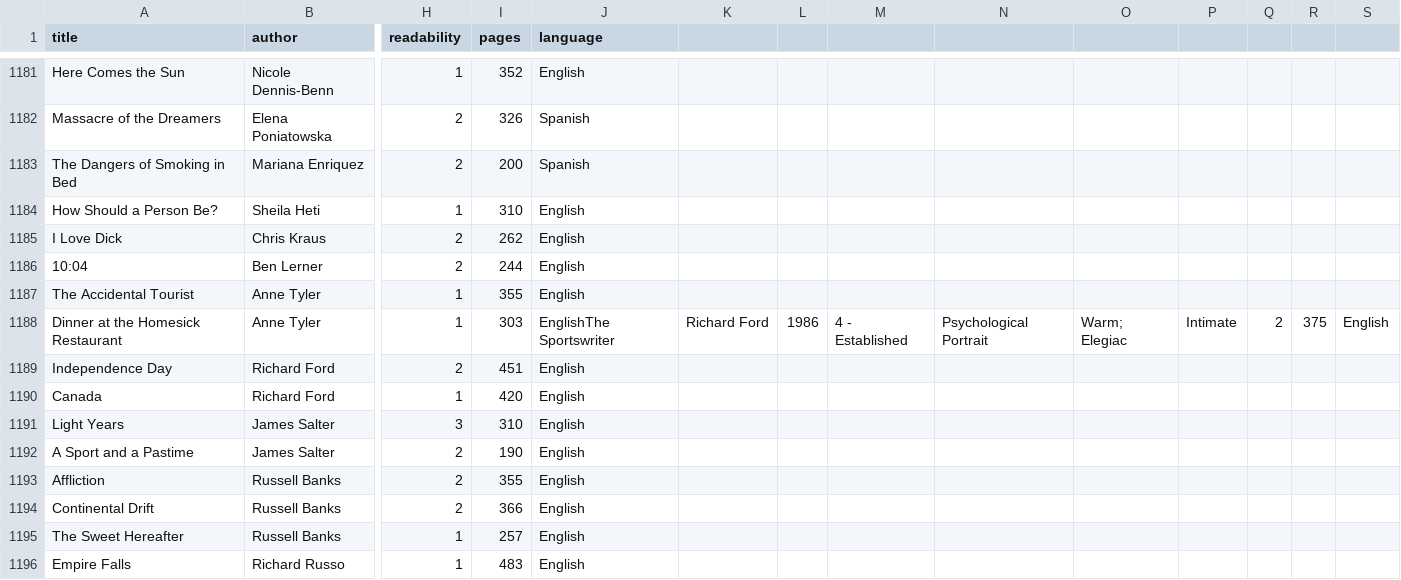
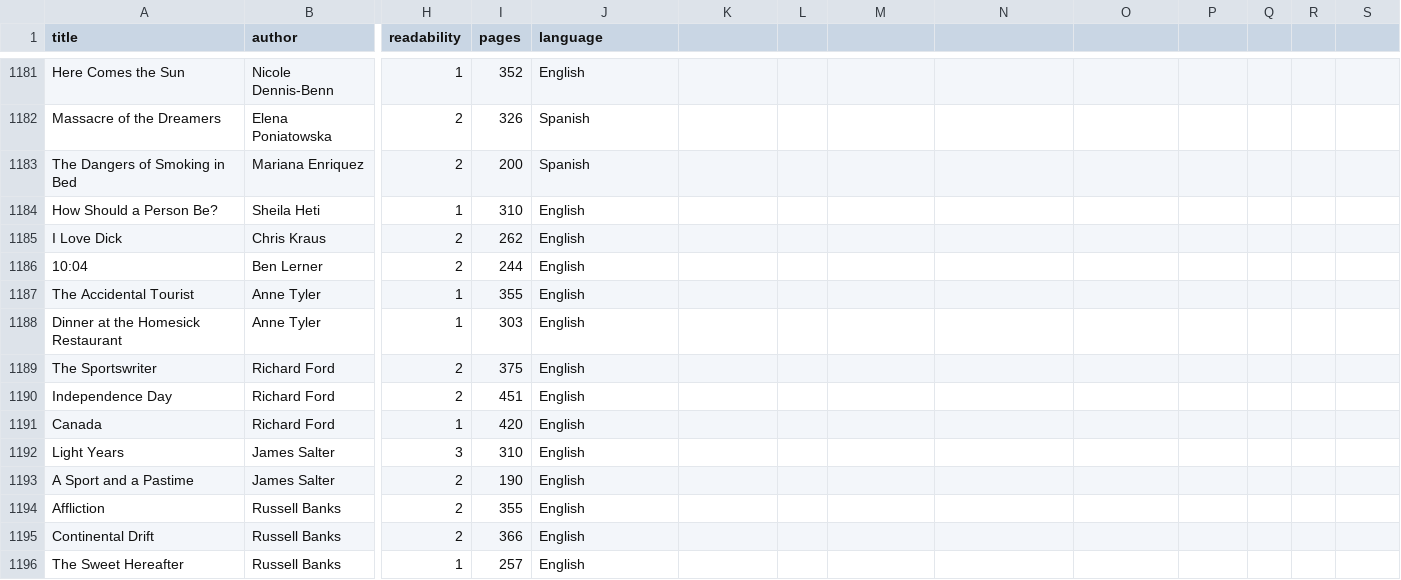
Before and after one commit to ehassenfeld/book-chooser, a CSV file: books.csv, drawn as a sheet; only a part is shown, gaps mark what is left out; the shorter side is filled out with more unchanged rows; rows hold the shown columns only; the diff names each change by its address in the sheet, - before the commit and + after, or states it on an @@ line.

Commit message:
Add files via upload

```diff
--- a/books.csv
+++ b/books.csv
-J1188 (language): EnglishThe Sportswriter
+J1188 (language): English
-K1188: Richard Ford
+K1188: (empty)
-L1188: 1986
+L1188: (empty)
-M1188: 4 - Established
+M1188: (empty)
-N1188: Psychological Portrait
+N1188: (empty)
-O1188: Warm; Elegiac
+O1188: (empty)
-P1188: Intimate
+P1188: (empty)
-Q1188: 2
+Q1188: (empty)
-R1188: 375
+R1188: (empty)
-S1188: English
+S1188: (empty)
+row 1189: The Sportswriter | Richard Ford | 2 | 375 | English
```
